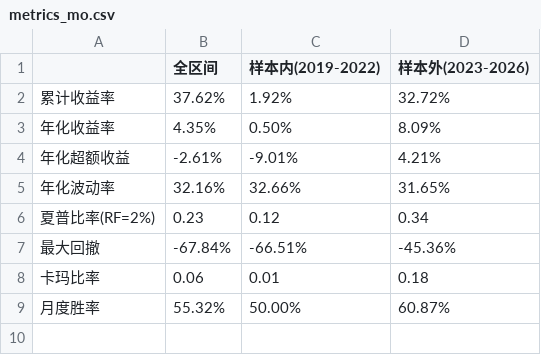
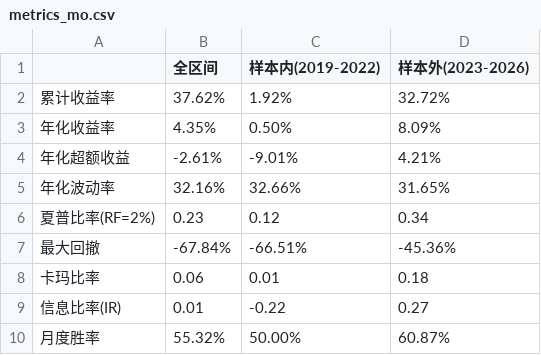
Before and after one commit to tallie414/quant500-momentum, a CSV file: output/metrics_mo.csv, drawn as a sheet; the diff names each change by its address in the sheet, - before the commit and + after, or states it on an @@ line.

```diff
--- a/output/metrics_mo.csv
+++ b/output/metrics_mo.csv
+row 9: 信息比率(IR) | 0.01 | -0.22 | 0.27
```
Also changed, not shown: output/metrics_bench_mo.csv, output/metrics_v2.csv, 26 other files.
